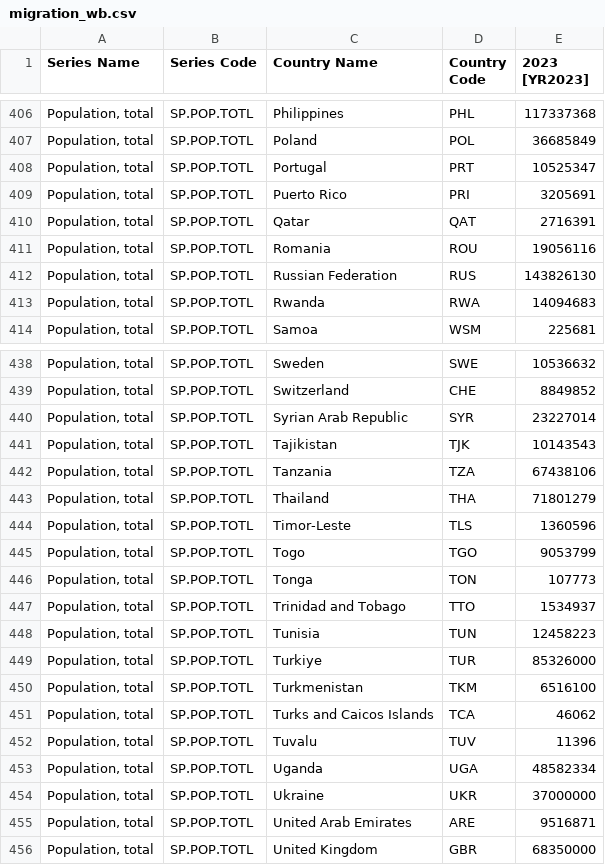
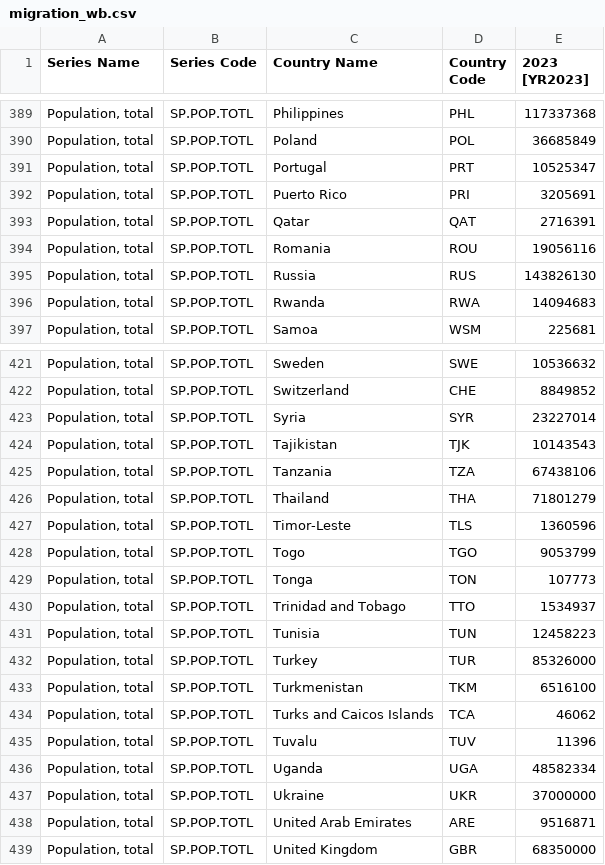
Before and after one commit to PJSuoc/conflict-migration, a CSV file: data/migration_wb.csv, drawn as a sheet; only a part is shown, gaps mark what is left out; addresses are those after the commit; the diff covers the shown part only; the diff names each change by its address in the sheet, - before the commit and + after, or states it on an @@ line.

```diff
--- a/data/migration_wb.csv
+++ b/data/migration_wb.csv
-C395 (Country Name): Russian Federation
+C395 (Country Name): Russia
-C423 (Country Name): Syrian Arab Republic
+C423 (Country Name): Syria
-C432 (Country Name): Turkiye
+C432 (Country Name): Turkey
```
Also changed, not shown: 17 removed rows and 9 edited cells elsewhere in this file, 12 other files.
